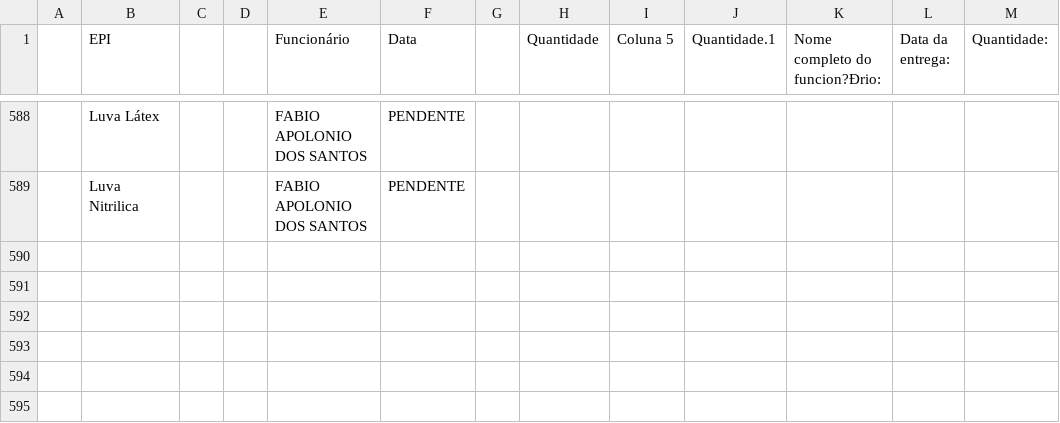
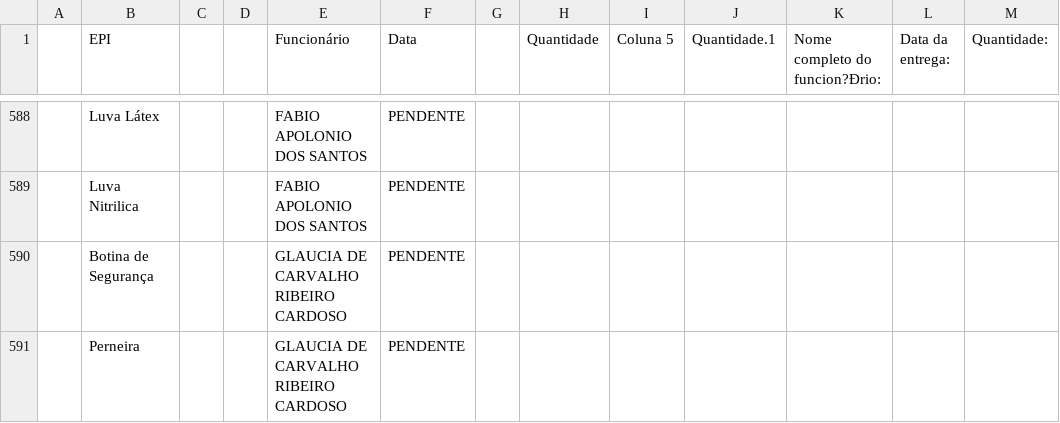
Before and after one commit to semasahst/sistema-epi, a CSV file: respostas.csv, drawn as a sheet; only a part is shown, gaps mark what is left out; the diff names each change by its address in the sheet, - before the commit and + after, or states it on an @@ line.

Commit message:
Atualização em lote: 2 registros

```diff
--- a/respostas.csv
+++ b/respostas.csv
+row 590:  | Botina de Segurança |  |  | GLAUCIA DE CARVALHO RIBEIRO CARDOSO | PENDENTE
+row 591:  | Perneira |  |  | GLAUCIA DE CARVALHO RIBEIRO CARDOSO | PENDENTE
```
